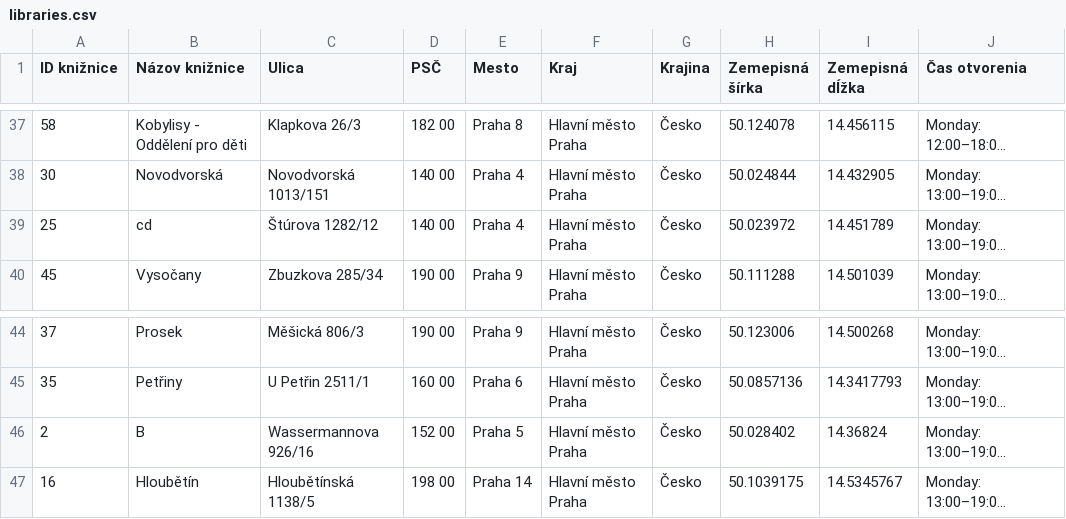
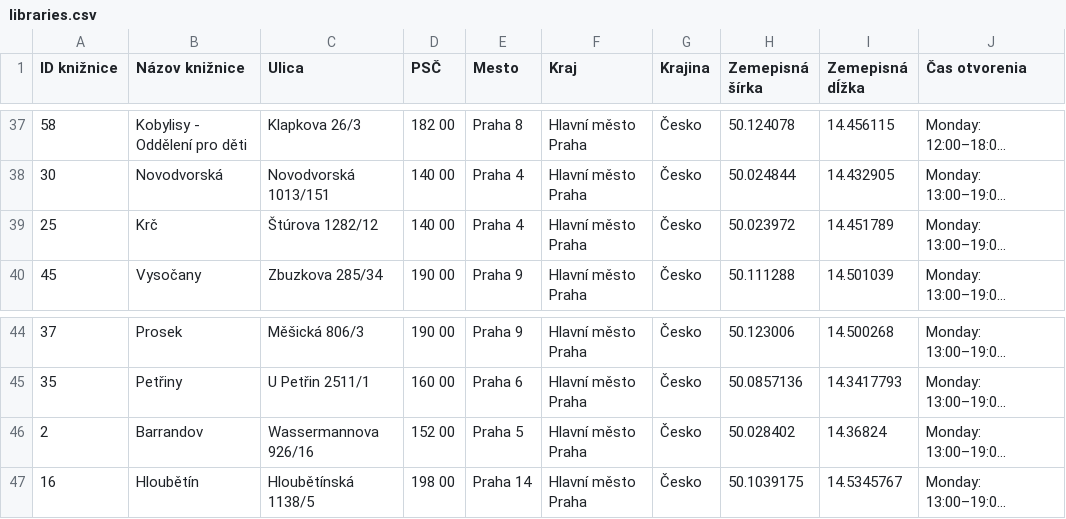
Before and after one commit to zayn303/Municipal-libraries-data-extractor, a CSV file: data/libraries.csv, drawn as a sheet; only a part is shown, gaps mark what is left out; long unchanged cells end in …; the diff names each change by its address in the sheet, - before the commit and + after, or states it on an @@ line.

```diff
--- a/data/libraries.csv
+++ b/data/libraries.csv
-B39 (Názov knižnice): cd
+B39 (Názov knižnice): Krč
-B46 (Názov knižnice): B
+B46 (Názov knižnice): Barrandov
```
Also changed, not shown: 1 other file.
